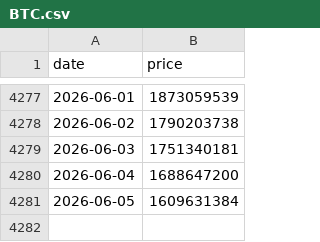
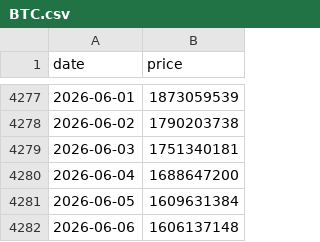
Before and after one commit to vhoanghac/VN-Funds-Dashboard, a CSV file: public/data/BTC.csv, drawn as a sheet; only a part is shown, gaps mark what is left out.

```diff
--- a/public/data/BTC.csv
+++ b/public/data/BTC.csv
@@ -4281 +4281,2 @@ date,price
 2026-06-05,1609631384
+2026-06-06,1606137148
```
